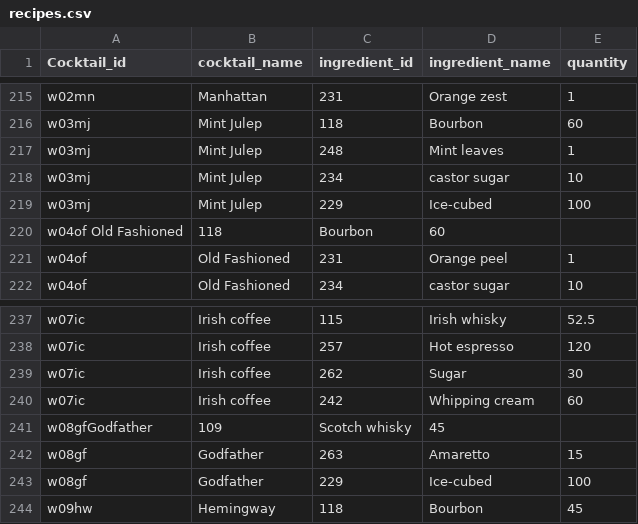
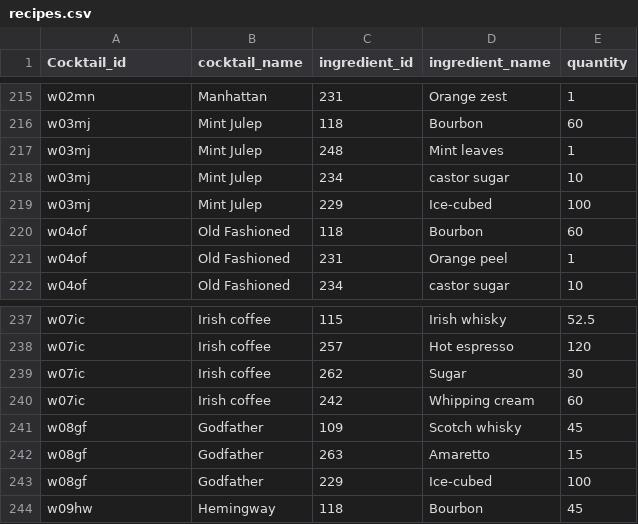
Before and after one commit to Wan7iku/Cocktail-Pricing-App, a CSV file: data/recipes.csv, drawn as a sheet; only a part is shown, gaps mark what is left out; removed rows and columns are numbered as before the commit, all else as after; the diff names each change by its address in the sheet, - before the commit and + after, or states it on an @@ line.

```diff
--- a/data/recipes.csv
+++ b/data/recipes.csv
-row 220: w04of Old Fashioned | 118 | Bourbon | 60
+row 220: w04of | Old Fashioned | 118 | Bourbon | 60
-row 241: w08gfGodfather | 109 | Scotch whisky | 45
+row 241: w08gf | Godfather | 109 | Scotch whisky | 45
```
Also changed, not shown: data/cocktail_prices.csv, 1 other file.
